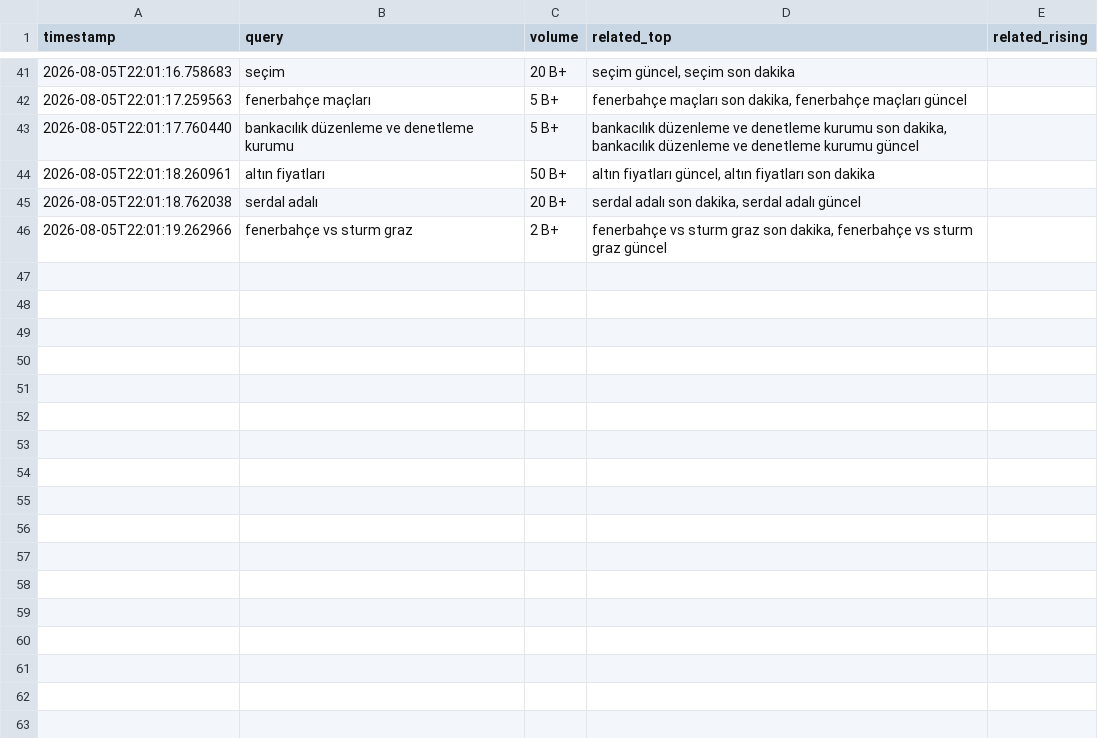
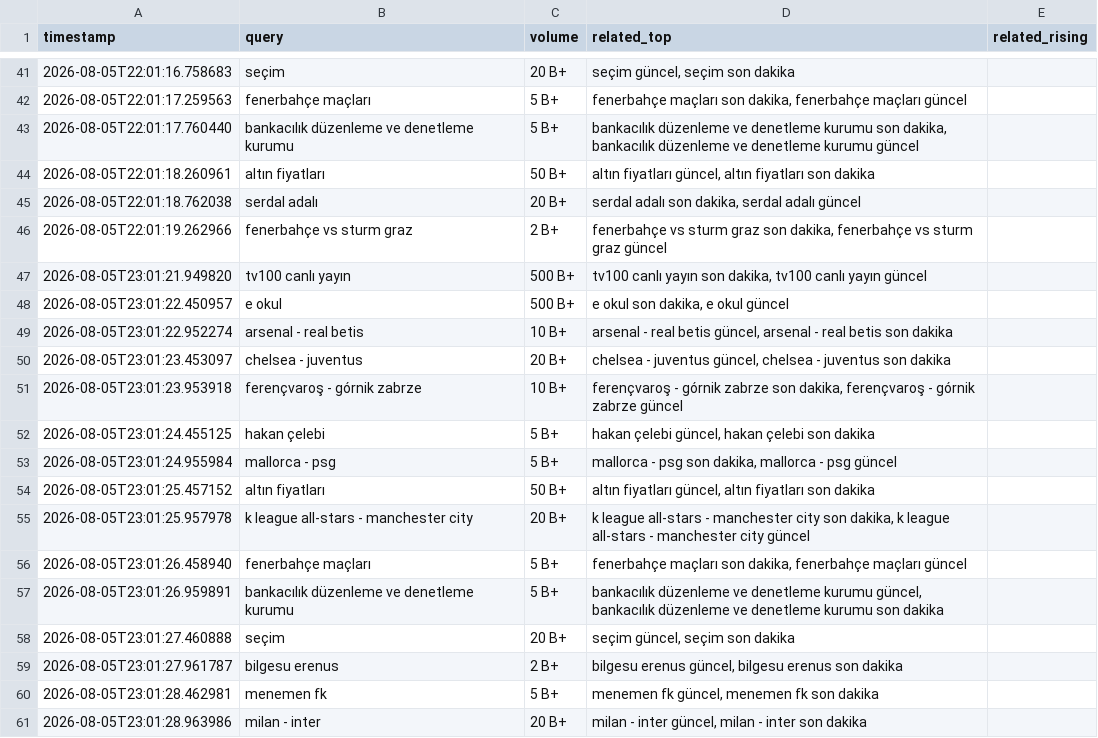
Before and after one commit to igyccmt/trends-scraper, a CSV file: trends_2026-08-05.csv, drawn as a sheet; only a part is shown, gaps mark what is left out.

```diff
--- a/trends_2026-08-05.csv
+++ b/trends_2026-08-05.csv
@@ -46 +46,16 @@ timestamp,query,volume,related_top,related_rising
 2026-08-05T22:01:19.262966,fenerbahçe vs sturm graz,2 B+,"fenerbahçe vs sturm graz son dakika, fenerbahçe vs sturm graz güncel",
+2026-08-05T23:01:21.949820,tv100 canlı yayın,500 B+,"tv100 canlı yayın son dakika, tv100 canlı yayın güncel",
+2026-08-05T23:01:22.450957,e okul,500 B+,"e okul son dakika, e okul güncel",
+2026-08-05T23:01:22.952274,arsenal - real betis,10 B+,"arsenal - real betis güncel, arsenal - real betis son dakika",
+2026-08-05T23:01:23.453097,chelsea - juventus,20 B+,"chelsea - juventus güncel, chelsea - juventus son dakika",
+2026-08-05T23:01:23.953918,ferençvaroş - górnik zabrze,10 B+,"ferençvaroş - górnik zabrze son dakika, ferençvaroş - górnik zabrze güncel",
+2026-08-05T23:01:24.455125,hakan çelebi,5 B+,"hakan çelebi güncel, hakan çelebi son dakika",
+2026-08-05T23:01:24.955984,mallorca - psg,5 B+,"mallorca - psg son dakika, mallorca - psg güncel",
+2026-08-05T23:01:25.457152,altın fiyatları,50 B+,"altın fiyatları güncel, altın fiyatları son dakika",
+2026-08-05T23:01:25.957978,k league all-stars - manchester city,20 B+,"k league all-stars - manchester city son dakika, k league all-stars - manchester city güncel",
+2026-08-05T23:01:26.458940,fenerbahçe maçları,5 B+,"fenerbahçe maçları son dakika, fenerbahçe maçları güncel",
+2026-08-05T23:01:26.959891,bankacılık düzenleme ve denetleme kurumu,5 B+,"bankacılık düzenleme ve denetleme kurumu güncel, bankacılık düzenleme ve denetleme kurumu son dakika",
+2026-08-05T23:01:27.460888,seçim,20 B+,"seçim güncel, seçim son dakika",
+2026-08-05T23:01:27.961787,bilgesu erenus,2 B+,"bilgesu erenus güncel, bilgesu erenus son dakika",
+2026-08-05T23:01:28.462981,menemen fk,5 B+,"menemen fk güncel, menemen fk son dakika",
+2026-08-05T23:01:28.963986,milan - inter,20 B+,"milan - inter güncel, milan - inter son dakika",
```
Also changed, not shown: 1 other file.
